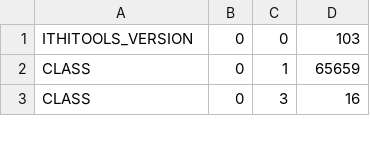
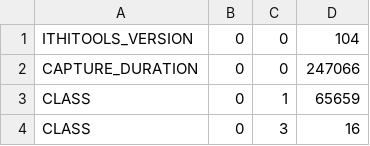
Before and after one commit to private-octopus/ithitools, a CSV file: data/tiny-capture-tcp.csv, drawn as a sheet; only a part is shown.

Commit message:
Add capture of session time

```diff
--- a/data/tiny-capture-tcp.csv
+++ b/data/tiny-capture-tcp.csv
@@ -1,2 +1,3 @@
-"ITHITOOLS_VERSION",0,0,103,
+"ITHITOOLS_VERSION",0,0,104,
+CAPTURE_DURATION,0,0,247066,
 CLASS,0,1,65659,
```
Also changed, not shown: data/tiny-capture.csv, 7 other files.
